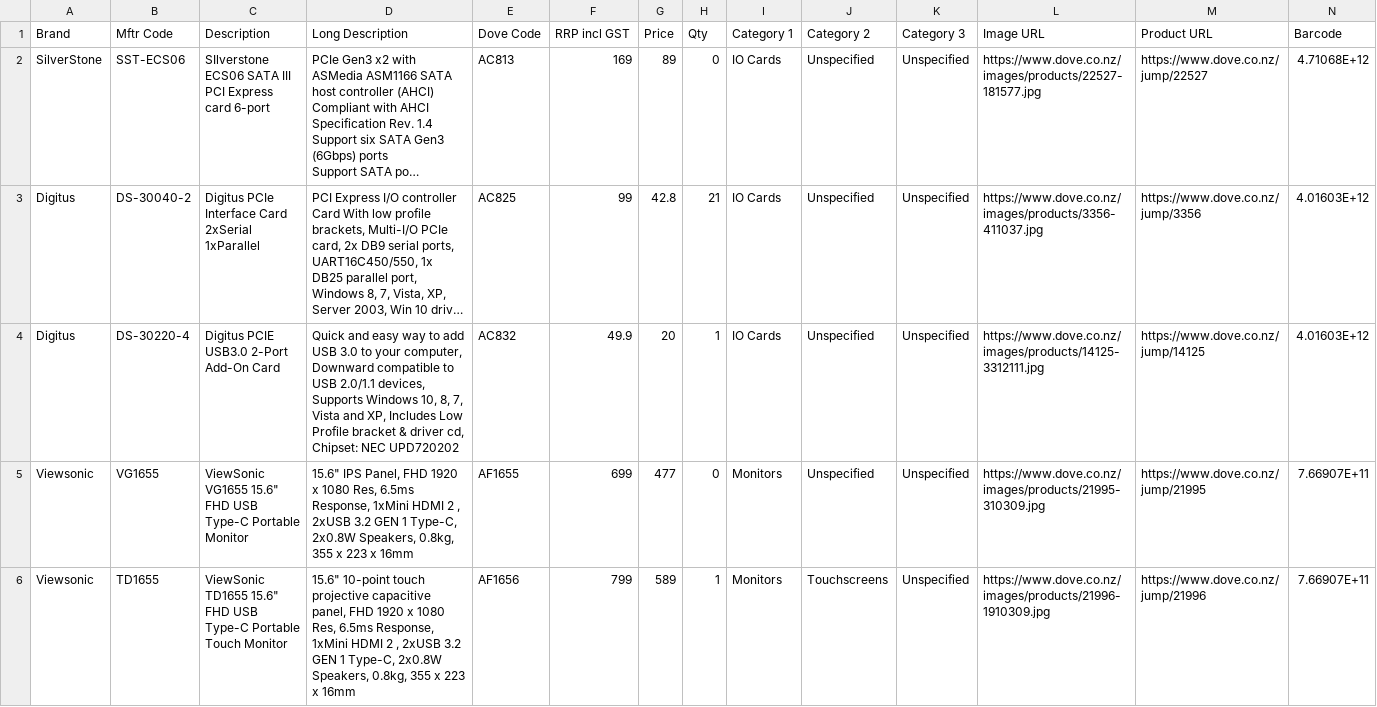
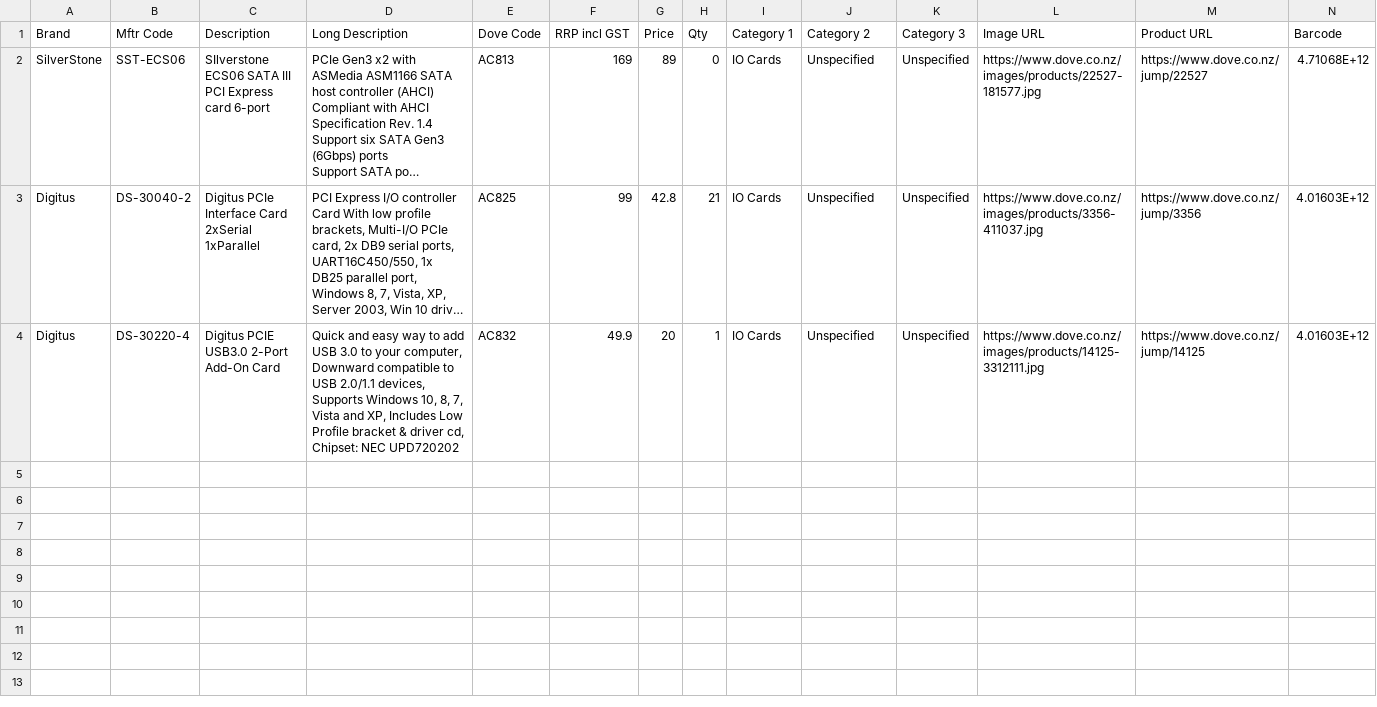
Before and after one commit to rorwebcoders/ascent_backend, a CSV file: agents/dove/dove_data/dove_dealerpricelist.csv, drawn as a sheet; only a part is shown; long unchanged cells end in …; rows hold the shown columns only; the diff covers the shown part only; the diff names each change by its address in the sheet, - before the commit and + after, or states it on an @@ line.

Commit message:
files dove

```diff
--- a/agents/dove/dove_data/dove_dealerpricelist.csv
+++ b/agents/dove/dove_data/dove_dealerpricelist.csv
-row 5: Viewsonic | VG1655 | ViewSonic VG1655 15.6" FHD USB Type-C Portable Monitor | 15.6" IPS Panel, FHD 1920 x 1080 Res, 6.5ms Response, 1xMini HDMI 2 , 2xUSB 3.2 GEN 1 Type-C, 2x0.8W Speakers, 0.8kg, 355 x 223 x 16mm | AF1655 | 699 | 477 | 0 | Monitors | Unspecified | Unspecified | https://www.dove.co.nz/images/products/21995-310309.jpg | https://www.dove.co.nz/jump/21995 | 7.66907E+11
-row 6: Viewsonic | TD1655 | ViewSonic TD1655 15.6" FHD USB Type-C Portable Touch Monitor | 15.6" 10-point touch projective capacitive panel, FHD 1920 x 1080 Res, 6.5ms Response, 1xMini HDMI 2 , 2xUSB 3.2 GEN 1 Type-C, 2x0.8W Speakers, 0.8kg, 355 x 223 x 16mm | AF1656 | 799 | 589 | 1 | Monitors | Touchscreens | Unspecified | https://www.dove.co.nz/images/products/21996-1910309.jpg | https://www.dove.co.nz/jump/21996 | 7.66907E+11
```
Also changed, not shown: 4 removed rows elsewhere in this file.
